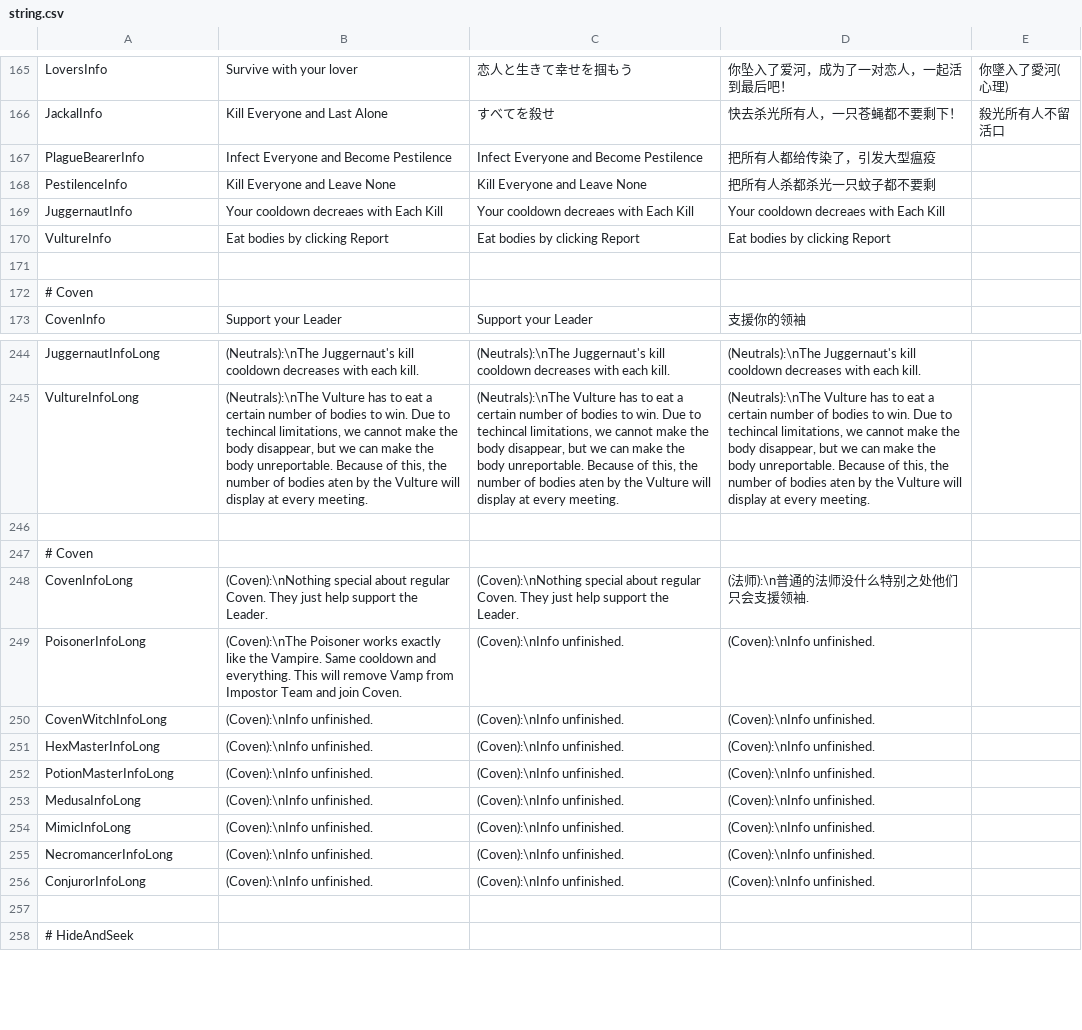
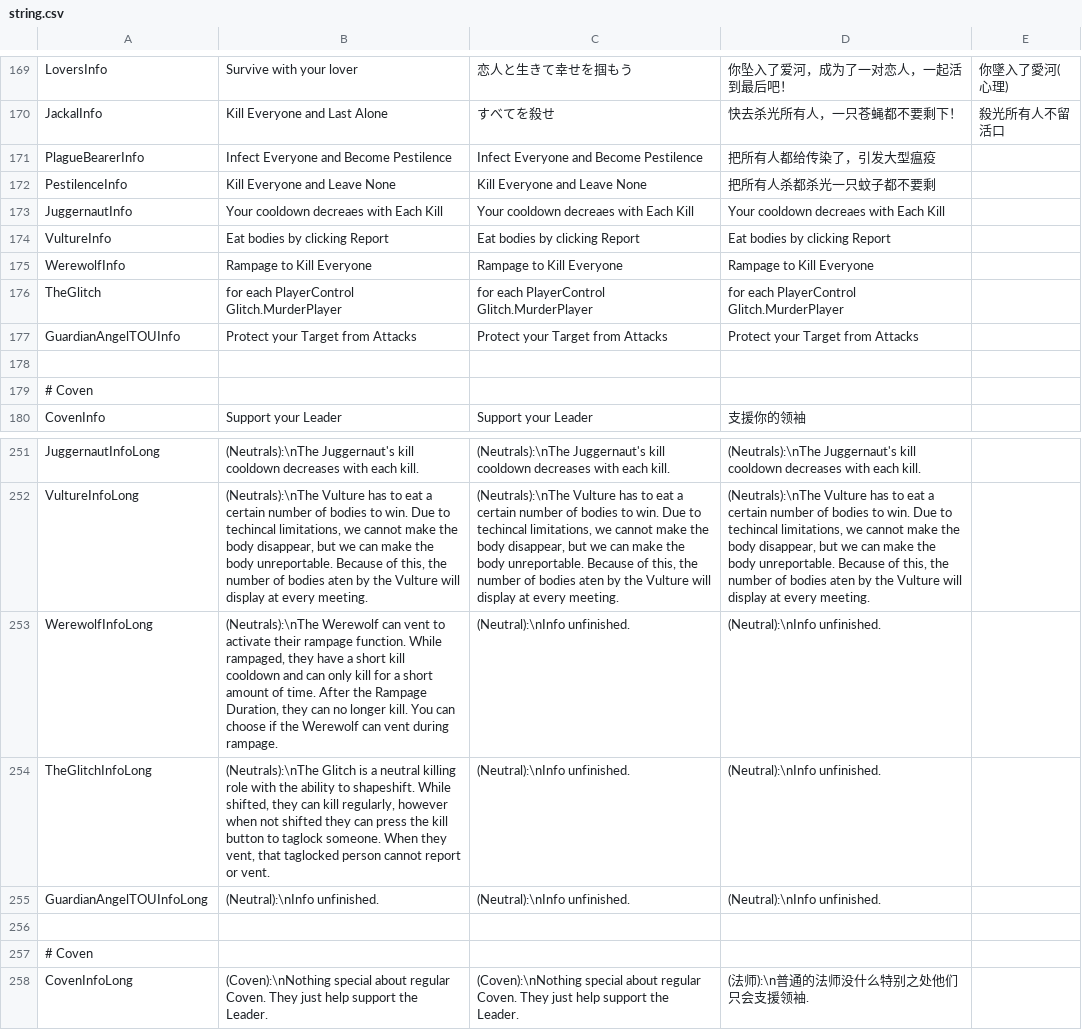
Before and after one commit to discus-sions/TownOfHost-TheOtherRoles, a CSV file: Resources/string.csv, drawn as a sheet; only a part is shown, gaps mark what is left out; the shorter side is filled out with more unchanged rows; the diff covers the shown part only; the diff names each change by its address in the sheet, - before the commit and + after, or states it on an @@ line.

Commit message:
3 New Roles

```diff
--- a/Resources/string.csv
+++ b/Resources/string.csv
+row 175: WerewolfInfo | Rampage to Kill Everyone | Rampage to Kill Everyone | Rampage to Kill Everyone
+row 176: TheGlitch | for each PlayerControl Glitch.MurderPlayer | for each PlayerControl Glitch.MurderPlayer | for each PlayerControl Glitch.MurderPlayer
+row 177: GuardianAngelTOUInfo | Protect your Target from Attacks | Protect your Target from Attacks | Protect your Target from Attacks
+row 253: WerewolfInfoLong | (Neutrals):\nThe Werewolf can vent to activate their rampage function. While rampaged, they have a short kill cooldown and can only kill for a short amount of time. After the Rampage Duration, they can no longer kill. You can choose if the Werewolf can vent during rampage. | (Neutral):\nInfo unfinished. | (Neutral):\nInfo unfinished.
+row 254: TheGlitchInfoLong | (Neutrals):\nThe Glitch is a neutral killing role with the ability to shapeshift. While shifted, they can kill regularly, however when not shifted they can press the kill button to taglock someone. When they vent, that taglocked person cannot report or vent. | (Neutral):\nInfo unfinished. | (Neutral):\nInfo unfinished.
+row 255: GuardianAngelTOUInfoLong | (Neutral):\nInfo unfinished. | (Neutral):\nInfo unfinished. | (Neutral):\nInfo unfinished.
```
Also changed, not shown: 21 added rows elsewhere in this file, 12 other files.
